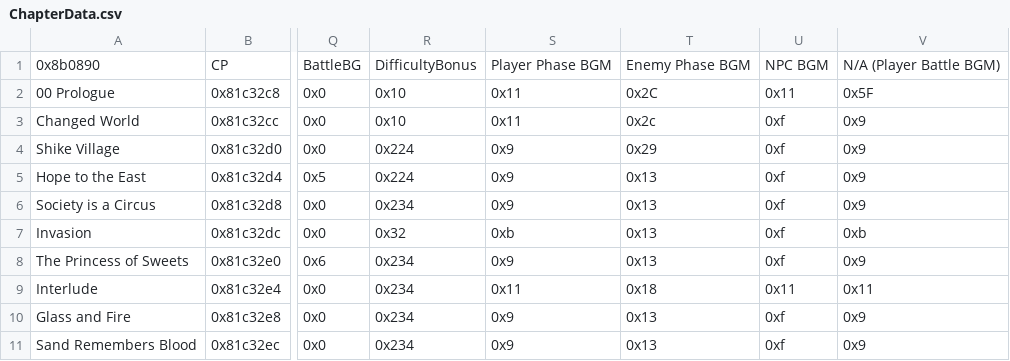
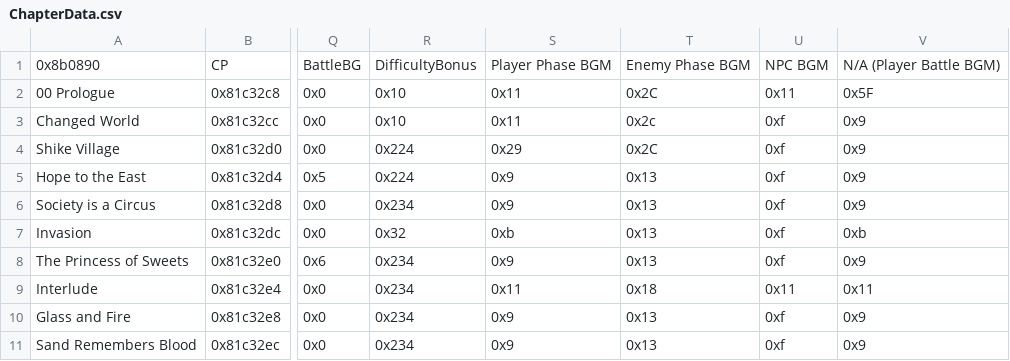
Before and after one commit to Hajimette/s4s, a CSV file: Tables/NightmareModules/ChapterData/ChapterData.csv, drawn as a sheet; only a part is shown, gaps mark what is left out; the diff names each change by its address in the sheet, - before the commit and + after, or states it on an @@ line.

```diff
--- a/Tables/NightmareModules/ChapterData/ChapterData.csv
+++ b/Tables/NightmareModules/ChapterData/ChapterData.csv
-S4: 0x9
+S4: 0x29
-T4: 0x29
+T4: 0x2C
```
Also changed, not shown: Tables/NightmareModules/CharactersClasses/MagClassEditor.csv, 4 other files.
